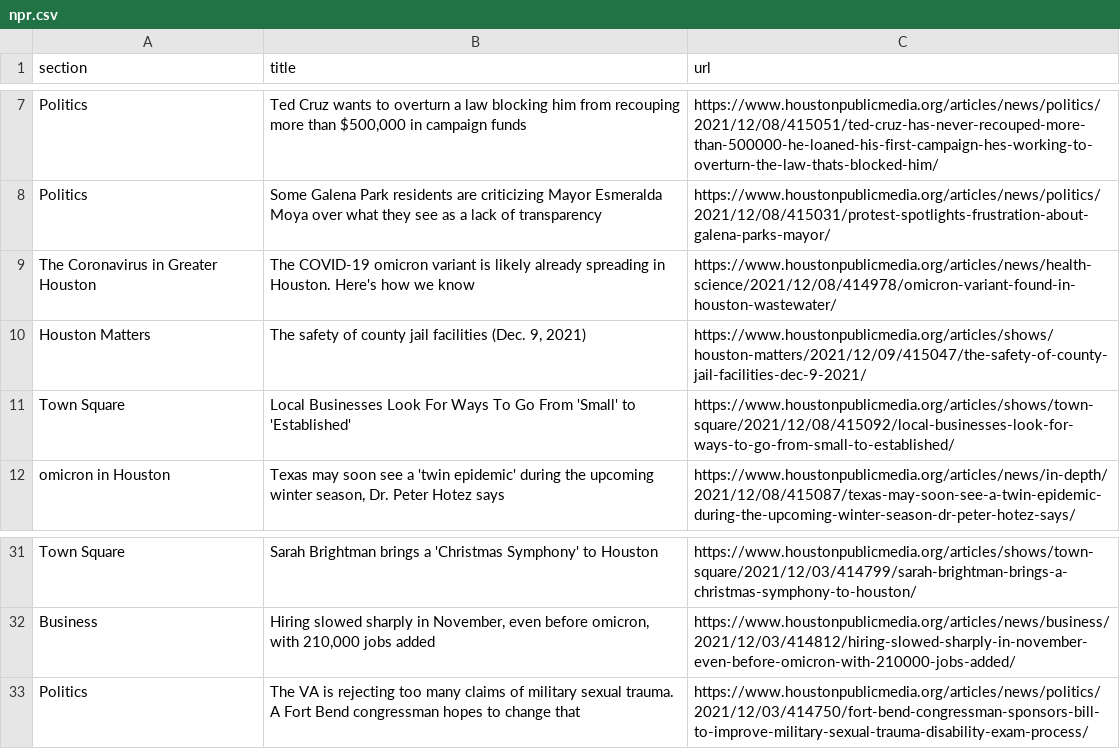
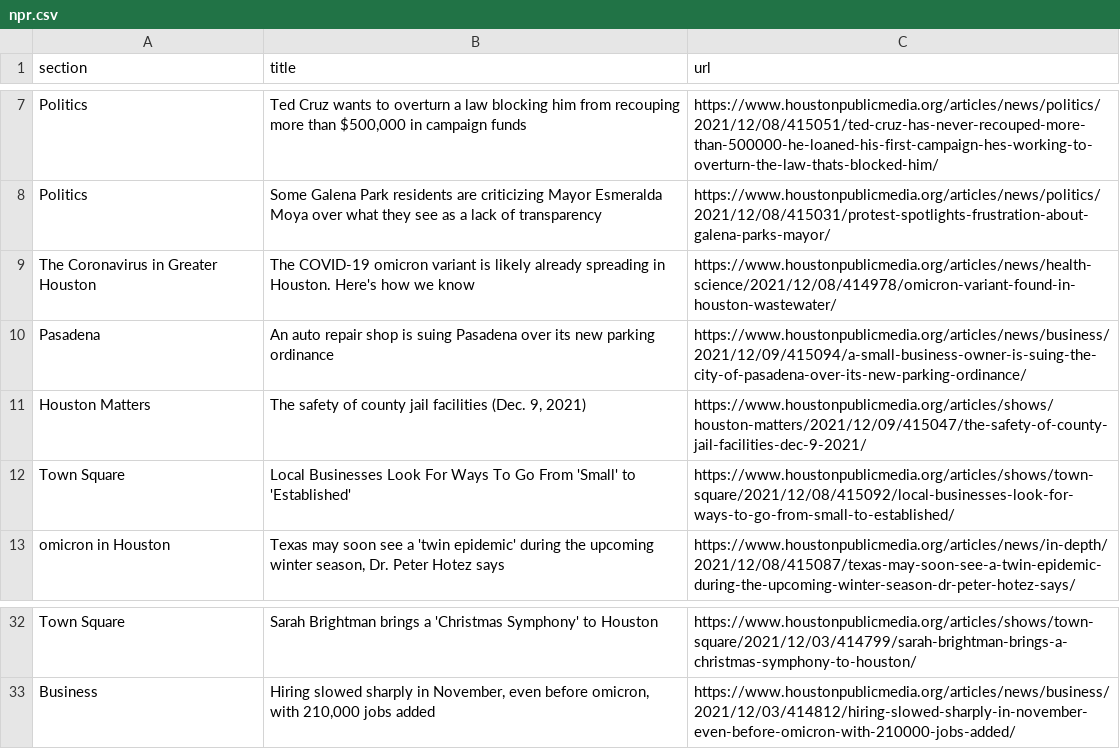
Before and after one commit to jmingram1/auto-scraper, a CSV file: npr.csv, drawn as a sheet; only a part is shown, gaps mark what is left out.

```diff
--- a/npr.csv
+++ b/npr.csv
@@ -9,2 +9,3 @@ Politics,Some Galena Park residents are criticizing Mayor Esmeralda Moya over wh
 The Coronavirus in Greater Houston,The COVID-19 omicron variant is likely already spreading in Houston. Here's how we know,https://www.houstonpublicmedia.org/articles/news/health-science/2021/12/08/414978/omicron-variant-found-in-houston-wastewater/
+Pasadena,An auto repair shop is suing Pasadena over its new parking ordinance,https://www.houstonpublicmedia.org/articles/news/business/2021/12/09/415094/a-small-business-owner-is-suing-the-city-of-pasadena-over-its-new-parking-ordinance/
 Houston Matters,"The safety of county jail facilities (Dec. 9, 2021)",https://www.houstonpublicmedia.org/articles/shows/houston-matters/2021/12/09/415047/the-safety-of-county-jail-facilities-dec-9-2021/
@@ -32,2 +33 @@ Town Square,Sarah Brightman brings a 'Christmas Symphony' to Houston,https://www
 Business,"Hiring slowed sharply in November, even before omicron, with 210,000 jobs added",https://www.houstonpublicmedia.org/articles/news/business/2021/12/03/414812/hiring-slowed-sharply-in-november-even-before-omicron-with-210000-jobs-added/
-Politics,The VA is rejecting too many claims of military sexual trauma. A Fort Bend congressman hopes to change that,https://www.houstonpublicmedia.org/articles/news/politics/2021/12/03/414750/fort-bend-congressman-sponsors-bill-to-improve-military-sexual-trauma-disability-exam-process/
```
